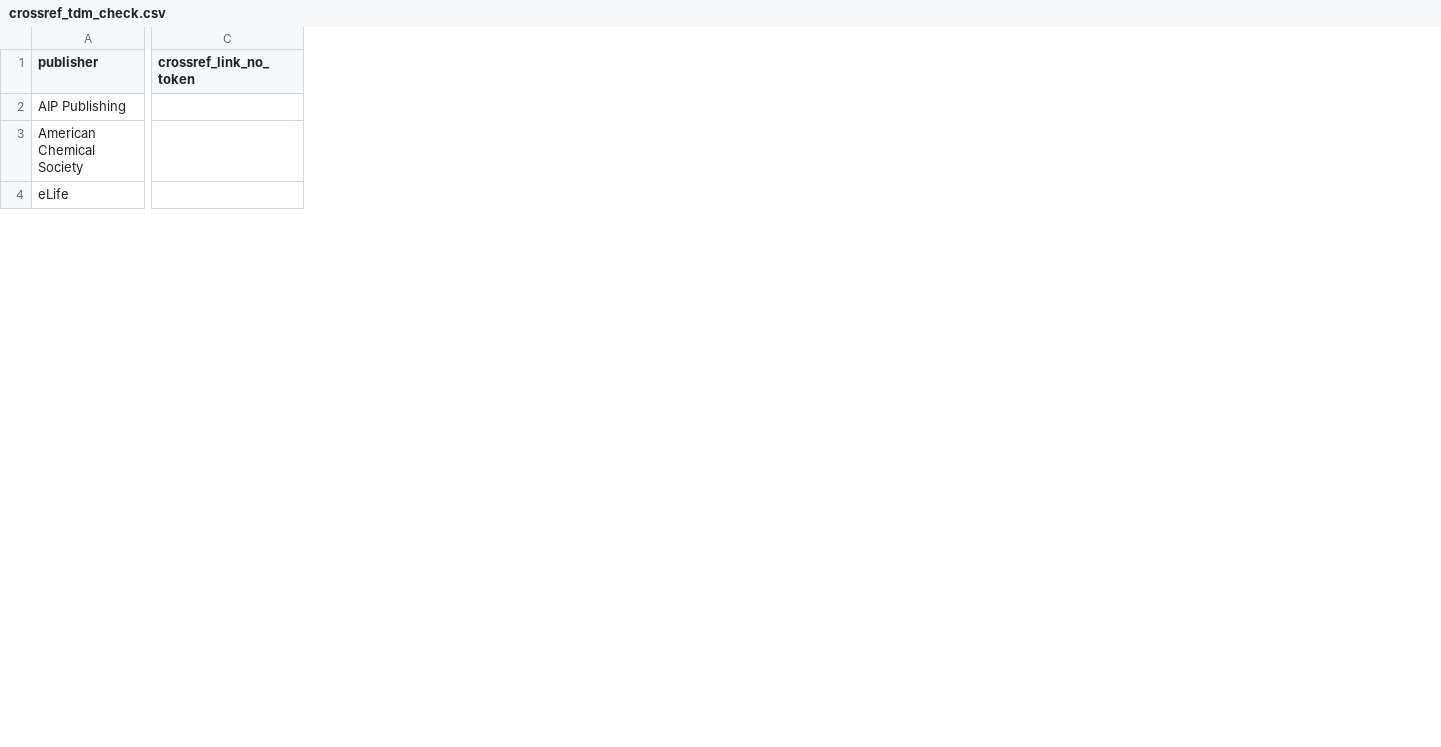
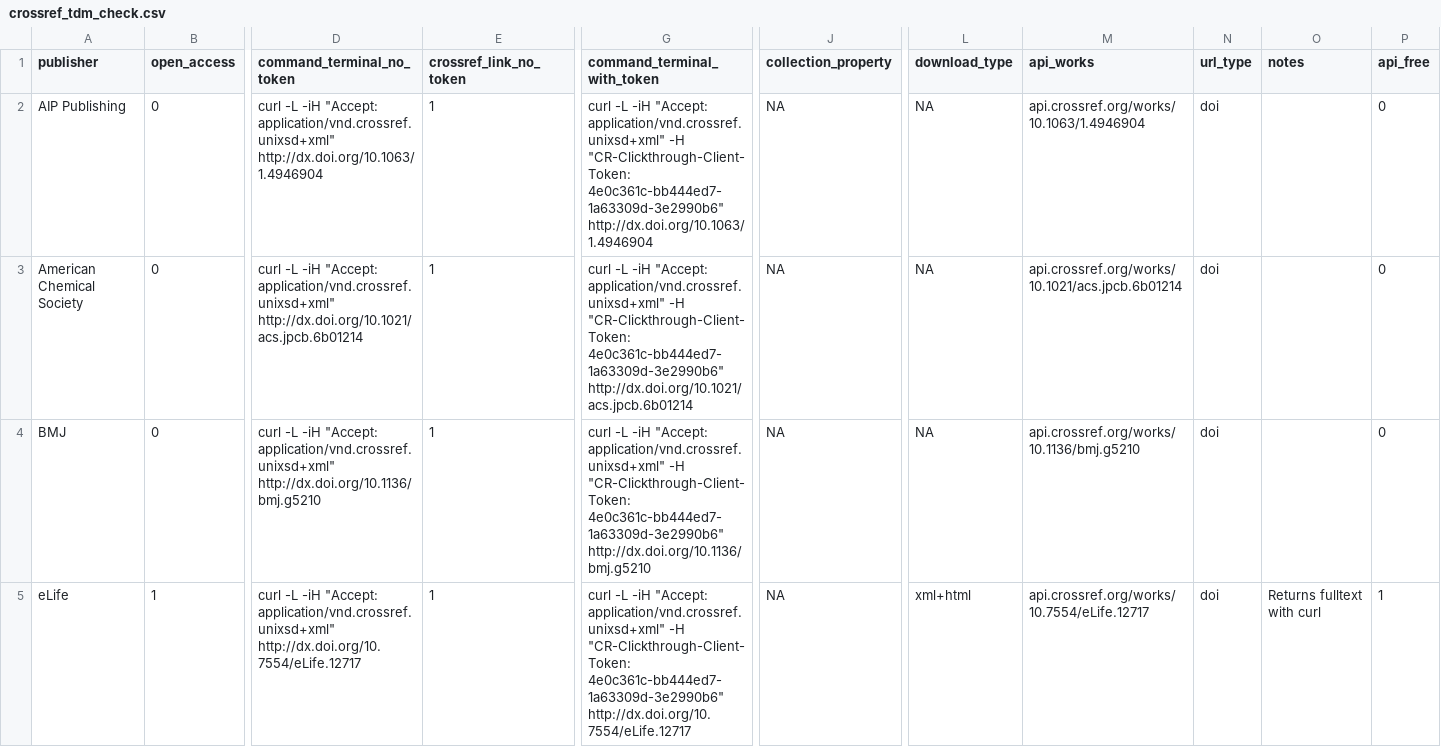
Before and after one commit to chartgerink/2016tdm, a CSV file: data/crossref_tdm_check.csv, drawn as a sheet; only a part is shown, gaps mark what is left out; addresses are those after the commit; rows hold the shown columns only; the diff covers the shown part only; the diff names each change by its address in the sheet, - before the commit and + after, or states it on an @@ line.

Commit message:
Added crossref check for TDM, only coded those as freely available (if legitimate access) when the crossref returned something like text-mining section

```diff
--- a/data/crossref_tdm_check.csv
+++ b/data/crossref_tdm_check.csv
+column B (open_access), rows 2-3: 0 | 0; row 5: 1
+column D (command_terminal_no_token), rows 2-3: curl -L -iH "Accept: application/vnd.crossref.unixsd+xml" http://dx.doi.org/10.1063/1.4946904 | curl -L -iH "Accept: application/vnd.crossref.unixsd+xml" http://dx.doi.org/10.1021/acs.jpcb.6b01214; row 5: curl -L -iH "Accept: application/vnd.crossref.unixsd+xml" http://dx.doi.org/10.7554/eLife.12717
+column G (command_terminal_with_token), rows 2-3: curl -L -iH "Accept: application/vnd.crossref.unixsd+xml" -H "CR-Clickthrough-Client-Token: 4e0c361c-bb444ed7-1a63309d-3e2990b6" http://dx.doi.org/10.1063/1.4946904 | curl -L -iH "Accept: application/vnd.crossref.unixsd+xml" -H "CR-Clickthrough-Client-Token: 4e0c361c-bb444ed7-1a63309d-3e2990b6" http://dx.doi.org/10.1021/acs.jpcb.6b01214; row 5: curl -L -iH "Accept: application/vnd.crossref.unixsd+xml" -H "CR-Clickthrough-Client-Token: 4e0c361c-bb444ed7-1a63309d-3e2990b6" http://dx.doi.org/10.7554/eLife.12717
+column J (collection_property), rows 2-3: NA | NA; row 5: NA
+column L (download_type), rows 2-3: NA | NA; row 5: xml+html
+column M (api_works), rows 2-3: api.crossref.org/works/10.1063/1.4946904 | api.crossref.org/works/10.1021/acs.jpcb.6b01214; row 5: api.crossref.org/works/10.7554/eLife.12717
+column N (url_type), rows 2-3: doi | doi; row 5: doi
+column O (notes), row 5: Returns fulltext with curl
+column P (api_free), rows 2-3: 0 | 0; row 5: 1
-E2:E3 (crossref_link_no_token): (empty)
+E2:E3 (crossref_link_no_token): 1
+row 4: BMJ | 0 | curl -L -iH "Accept: application/vnd.crossref.unixsd+xml" http://dx.doi.org/10.1136/bmj.g5210 | 1 | curl -L -iH "Accept: application/vnd.crossref.unixsd+xml" -H "CR-Clickthrough-Client-Token: 4e0c361c-bb444ed7-1a63309d-3e2990b6" http://dx.doi.org/10.1136/bmj.g5210 | NA | NA | api.crossref.org/works/10.1136/bmj.g5210 | doi |  | 0
-E5 (crossref_link_no_token): (empty)
+E5 (crossref_link_no_token): 1
```
Also changed, not shown: 62 edited cells elsewhere in this file.
